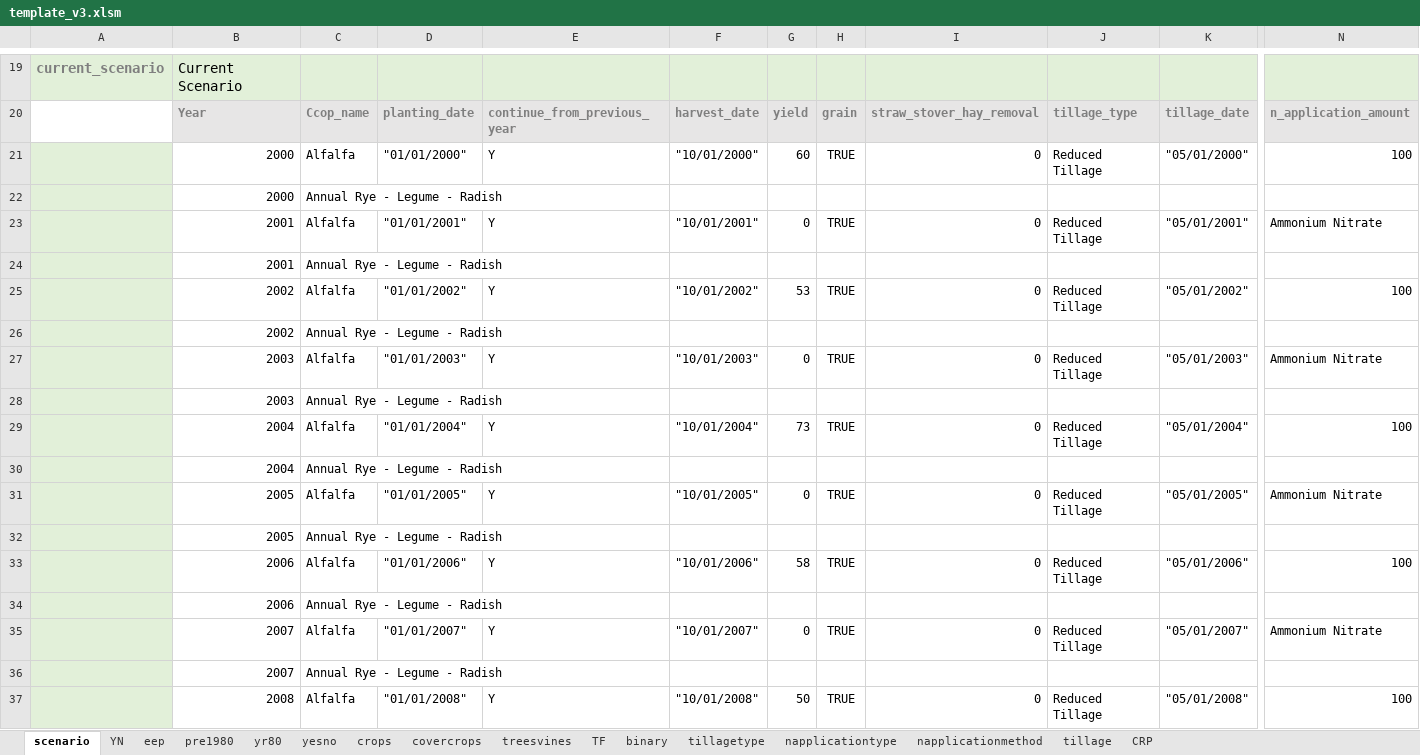
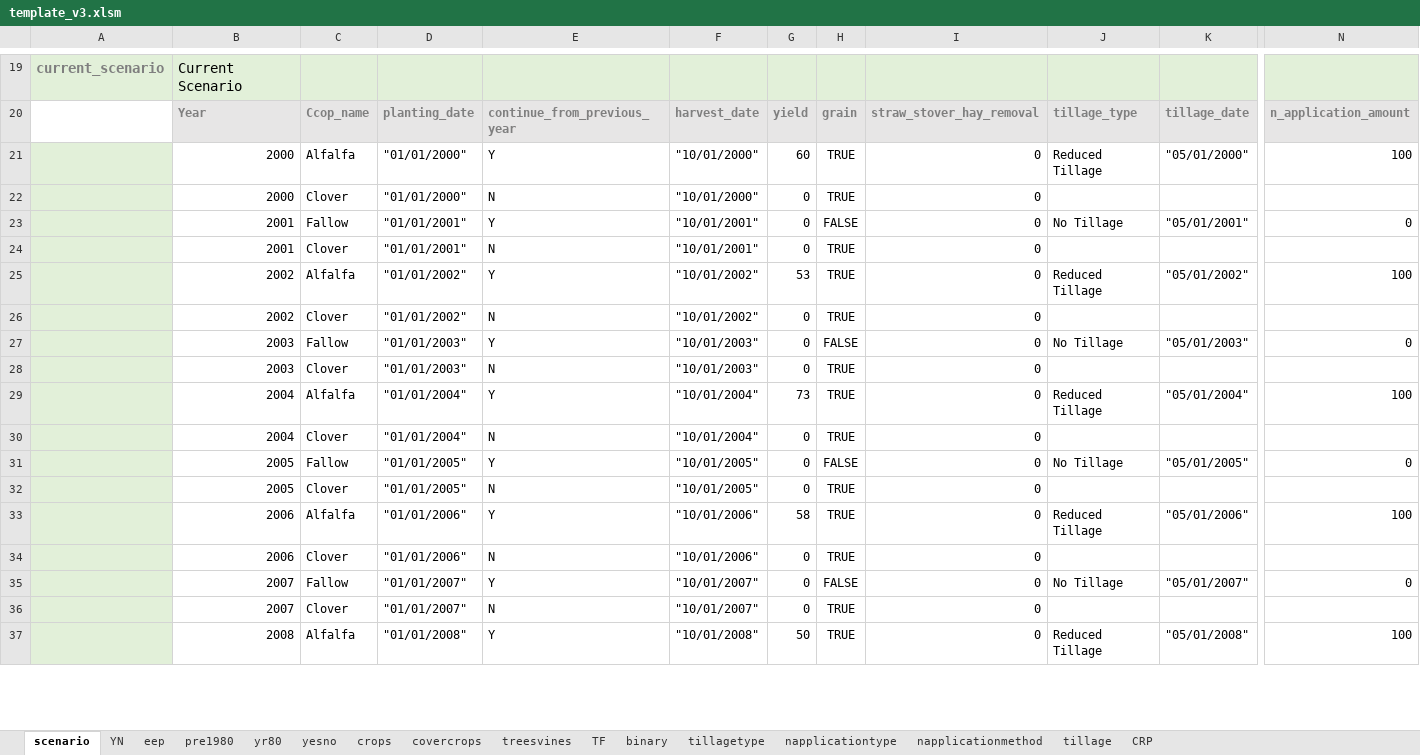
Before and after one commit to Ecotrust/COMET-Farm, an Excel workbook: template_v3.xlsm, sheet scenario, drawn as a sheet; only a part is shown, gaps mark what is left out; values as stored, in another font and other column widths than the file's, no borders; removed rows and columns are numbered as before the commit, all else as after; rows hold the shown columns only; the diff covers the shown part only; the diff names each change by its address in the sheet, - before the commit and + after, or states it on an @@ line.

Commit message:
Add rotation for scenario

```diff
--- a/template_v3.xlsm (sheet scenario)
+++ b/template_v3.xlsm (sheet scenario)
-row 22:  | 2000 | Annual Rye - Legume - Radish
+row 22:  | 2000 | Clover | "01/01/2000" | N | "10/01/2000" | 0 | TRUE | 0
-C23: Alfalfa
+C23: Fallow
-H23: TRUE
+H23: FALSE
-J23: Reduced Tillage
+J23: No Tillage
-N23: Ammonium Nitrate
+N23: 0
-row 24:  | 2001 | Annual Rye - Legume - Radish
+row 24:  | 2001 | Clover | "01/01/2001" | N | "10/01/2001" | 0 | TRUE | 0
-row 26:  | 2002 | Annual Rye - Legume - Radish
+row 26:  | 2002 | Clover | "01/01/2002" | N | "10/01/2002" | 0 | TRUE | 0
-C27: Alfalfa
+C27: Fallow
-H27: TRUE
+H27: FALSE
-J27: Reduced Tillage
+J27: No Tillage
-N27: Ammonium Nitrate
+N27: 0
-row 28:  | 2003 | Annual Rye - Legume - Radish
+row 28:  | 2003 | Clover | "01/01/2003" | N | "10/01/2003" | 0 | TRUE | 0
-row 30:  | 2004 | Annual Rye - Legume - Radish
+row 30:  | 2004 | Clover | "01/01/2004" | N | "10/01/2004" | 0 | TRUE | 0
-C31: Alfalfa
+C31: Fallow
-H31: TRUE
+H31: FALSE
-J31: Reduced Tillage
+J31: No Tillage
-N31: Ammonium Nitrate
+N31: 0
-row 32:  | 2005 | Annual Rye - Legume - Radish
+row 32:  | 2005 | Clover | "01/01/2005" | N | "10/01/2005" | 0 | TRUE | 0
-row 34:  | 2006 | Annual Rye - Legume - Radish
+row 34:  | 2006 | Clover | "01/01/2006" | N | "10/01/2006" | 0 | TRUE | 0
-C35: Alfalfa
+C35: Fallow
-H35: TRUE
+H35: FALSE
-J35: Reduced Tillage
+J35: No Tillage
-N35: Ammonium Nitrate
+N35: 0
-row 36:  | 2007 | Annual Rye - Legume - Radish
+row 36:  | 2007 | Clover | "01/01/2007" | N | "10/01/2007" | 0 | TRUE | 0
```
Also changed, not shown: 22 added rows, 11 removed rows, 29 edited cells and cell formats elsewhere in this sheet.
